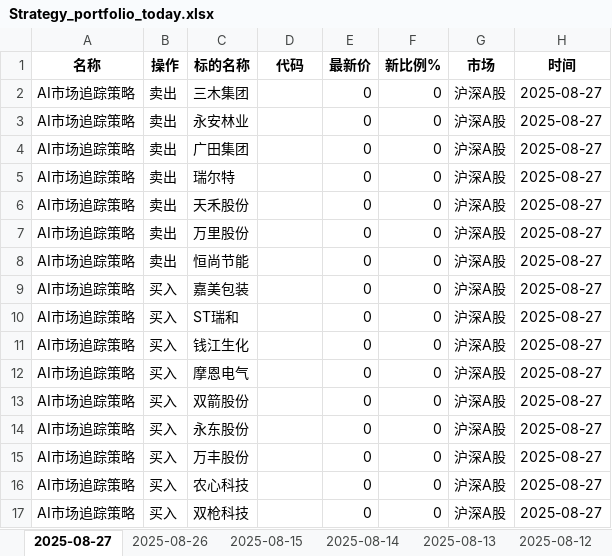
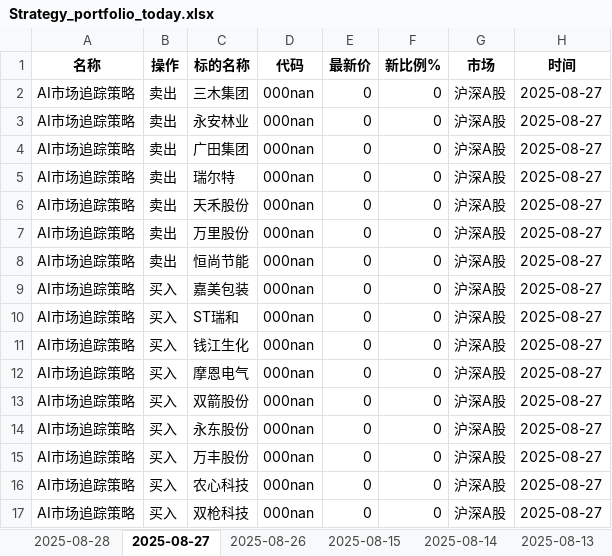
Before and after one commit to githubxander1/Investment, an Excel workbook: Investment/THS/AutoTrade/data/portfolio/Strategy_portfolio_today.xlsx, sheet 2025-08-27, drawn as a sheet; values as stored, in another font and other column widths than the file's, no borders; the diff names each change by its address in the sheet, - before the commit and + after, or states it on an @@ line.

```diff
--- a/Investment/THS/AutoTrade/data/portfolio/Strategy_portfolio_today.xlsx (sheet 2025-08-27)
+++ b/Investment/THS/AutoTrade/data/portfolio/Strategy_portfolio_today.xlsx (sheet 2025-08-27)
+sheet tab: 2025-08-28
-D2:D17 (代码): (empty)
+D2:D17 (代码): 000nan
```
Also changed, not shown: sheet 2025-08-15, sheet 2025-07-16, sheet 2025-08-26, sheet 2025-08-12, sheet 2025-08-14, sheet 2025-07-30, 19 more sheets, Investment/THS/AutoTrade/data/portfolio/Combination_portfolio_today.xlsx, Investment/THS/AutoTrade/data/portfolio/Lhw_portfolio_today.xlsx, 29 other files.
